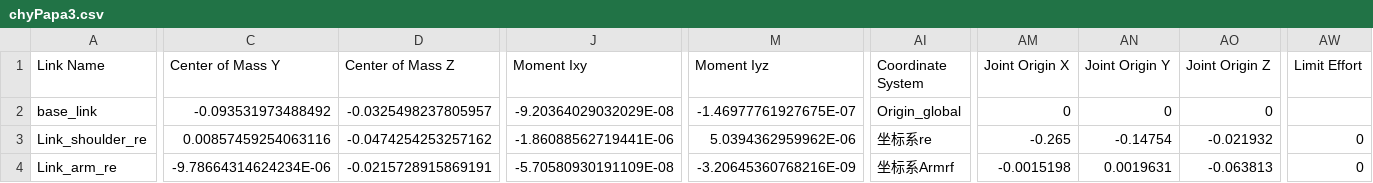
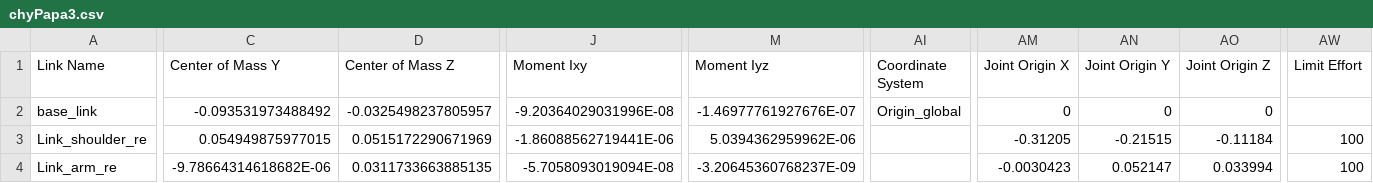
Before and after one commit to cheeryoung79/chyPapa, a CSV file: urdf/chyPapa3/urdf/chyPapa3.csv, drawn as a sheet; only a part is shown, gaps mark what is left out; the diff covers the shown part only; the diff names each change by its address in the sheet, - before the commit and + after, or states it on an @@ line.

```diff
--- a/urdf/chyPapa3/urdf/chyPapa3.csv
+++ b/urdf/chyPapa3/urdf/chyPapa3.csv
-J2 (Moment Ixy): -9.20364029032029E-08
+J2 (Moment Ixy): -9.20364029031996E-08
-M2 (Moment Iyz): -1.46977761927675E-07
+M2 (Moment Iyz): -1.46977761927676E-07
-C3 (Center of Mass Y): 0.00857459254063116
+C3 (Center of Mass Y): 0.054949875977015
-D3 (Center of Mass Z): -0.0474254253257162
+D3 (Center of Mass Z): 0.0515172290671969
-AI3 (Coordinate System): 坐标系re
+AI3 (Coordinate System): (empty)
-AM3 (Joint Origin X): -0.265
+AM3 (Joint Origin X): -0.31205
-AN3 (Joint Origin Y): -0.14754
+AN3 (Joint Origin Y): -0.21515
-AO3 (Joint Origin Z): -0.021932
+AO3 (Joint Origin Z): -0.11184
-AW3:AW4 (Limit Effort): 0
+AW3:AW4 (Limit Effort): 100
-C4 (Center of Mass Y): -9.78664314624234E-06
+C4 (Center of Mass Y): -9.78664314618682E-06
-D4 (Center of Mass Z): -0.0215728915869191
+D4 (Center of Mass Z): 0.0311733663885135
-J4 (Moment Ixy): -5.70580930191109E-08
+J4 (Moment Ixy): -5.7058093019094E-08
-M4 (Moment Iyz): -3.20645360768216E-09
+M4 (Moment Iyz): -3.20645360768237E-09
-AI4 (Coordinate System): 坐标系Armrf
+AI4 (Coordinate System): (empty)
-AM4 (Joint Origin X): -0.0015198
+AM4 (Joint Origin X): -0.0030423
-AN4 (Joint Origin Y): 0.0019631
+AN4 (Joint Origin Y): 0.052147
-AO4 (Joint Origin Z): -0.063813
+AO4 (Joint Origin Z): 0.033994
```
Also changed, not shown: 110 edited cells elsewhere in this file, 14 other files.
